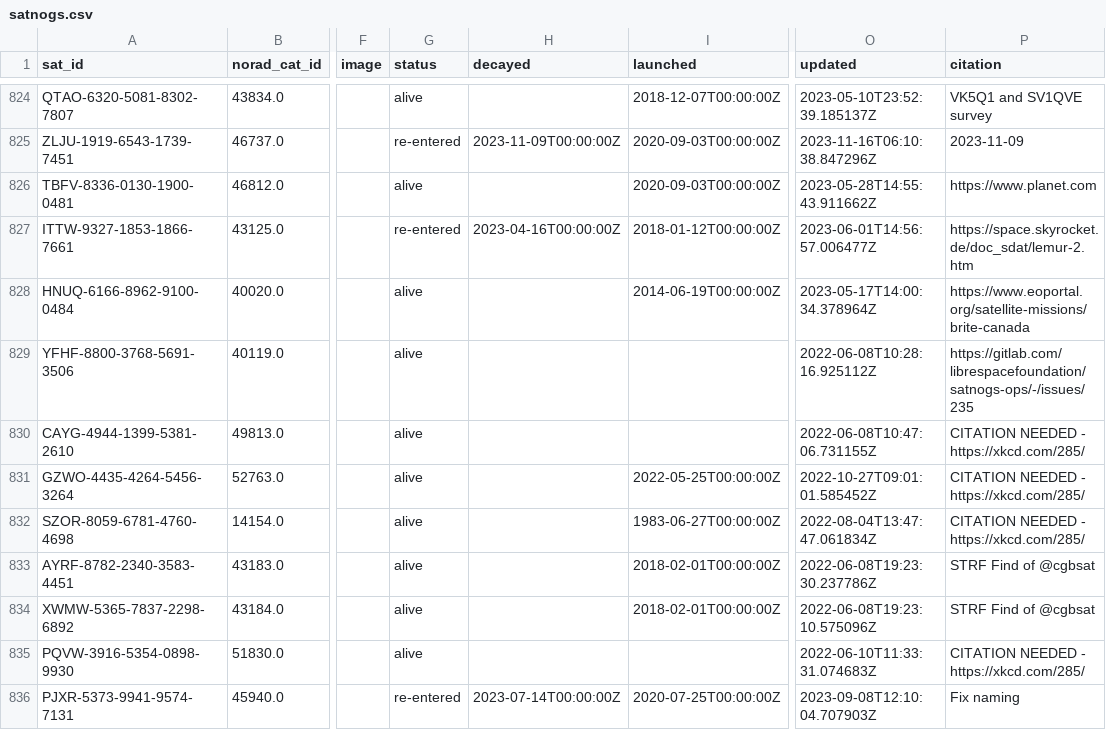
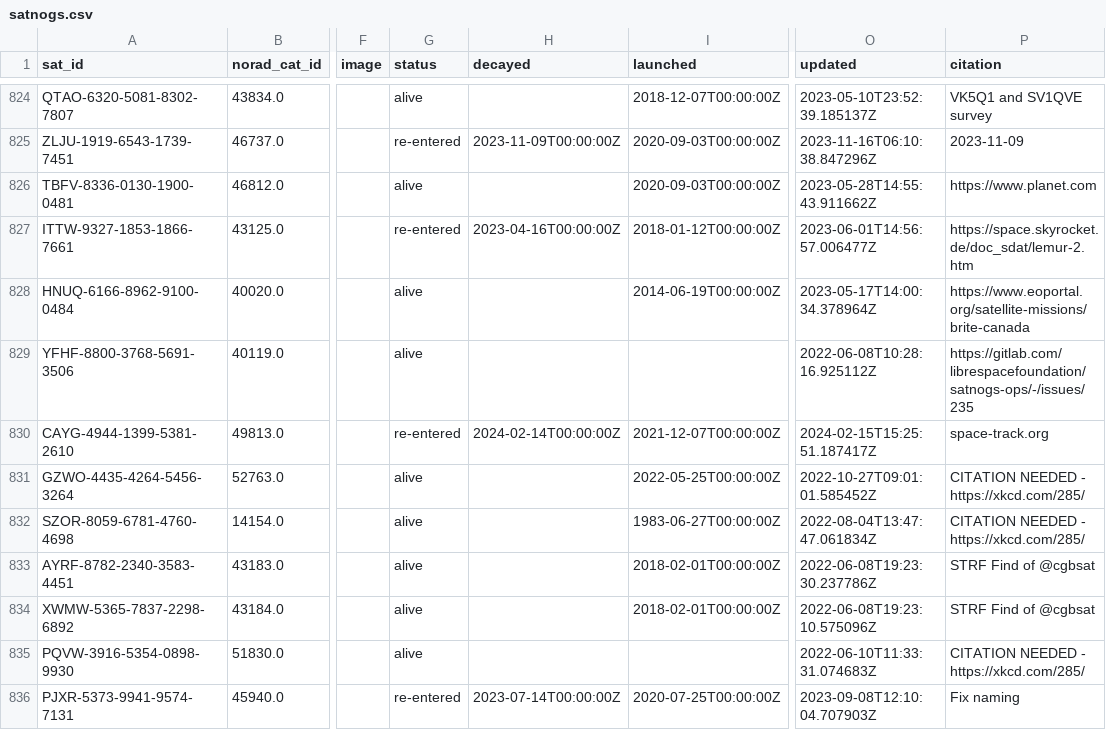
Before and after one commit to maruko8k/amateur-satellite-database, a CSV file: data/satnogs.csv, drawn as a sheet; only a part is shown, gaps mark what is left out; the diff names each change by its address in the sheet, - before the commit and + after, or states it on an @@ line.

```diff
--- a/data/satnogs.csv
+++ b/data/satnogs.csv
-G830 (status): alive
+G830 (status): re-entered
-H830 (decayed): (empty)
+H830 (decayed): 2024-02-14T00:00:00Z
-I830 (launched): (empty)
+I830 (launched): 2021-12-07T00:00:00Z
-O830 (updated): 2022-06-08T10:47:06.731155Z
+O830 (updated): 2024-02-15T15:25:51.187417Z
-P830 (citation): CITATION NEEDED - https://xkcd.com/285/
+P830 (citation): space-track.org
```
Also changed, not shown: 1 other file.
